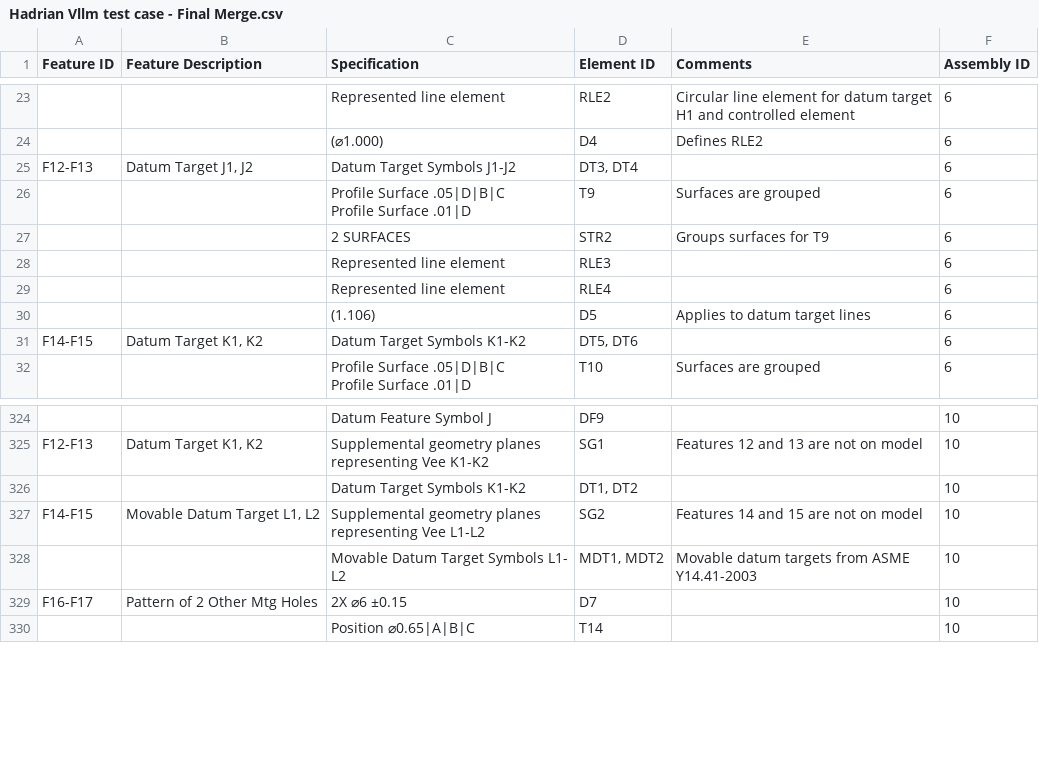
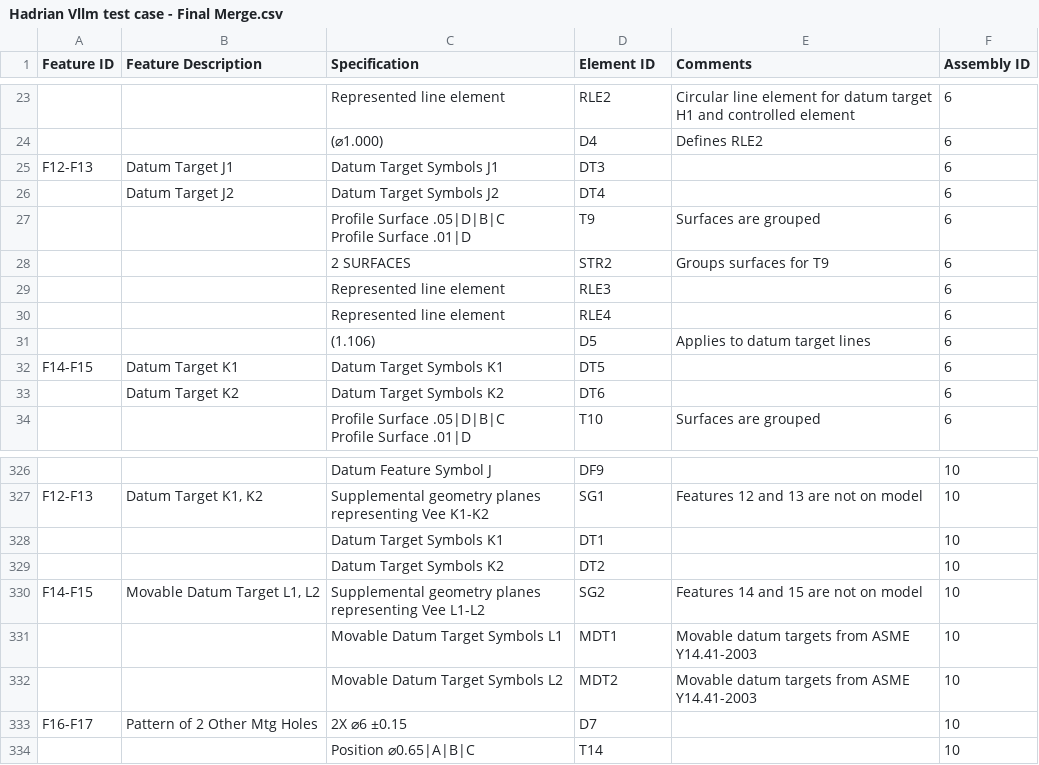
Before and after one commit to CLARKBENHAM/hadrian_vllm, a CSV file: data/fsi_labels/Hadrian Vllm test case - Final Merge.csv, drawn as a sheet; only a part is shown, gaps mark what is left out.

```diff
--- a/data/fsi_labels/Hadrian Vllm test case - Final Merge.csv
+++ b/data/fsi_labels/Hadrian Vllm test case - Final Merge.csv
@@ -26,3 +26,4 @@ H1 and controlled element",6
 ,,(⌀1.000),D4,Defines RLE2,6
-F12-F13,"Datum Target J1, J2",Datum Target Symbols J1-J2,"DT3, DT4",,6
+F12-F13,Datum Target J1,Datum Target Symbols J1,DT3,,6
+,Datum Target J2,Datum Target Symbols J2,DT4,,6
 ,,"Profile Surface .05|D|B|C
@@ -33,3 +34,4 @@ Profile Surface .01|D",T9,Surfaces are grouped,6
 ,,(1.106),D5,Applies to datum target lines,6
-F14-F15,"Datum Target K1, K2",Datum Target Symbols K1-K2,"DT5, DT6",,6
+F14-F15,Datum Target K1,Datum Target Symbols K1,DT5,,6
+,Datum Target K2,Datum Target Symbols K2,DT6,,6
 ,,"Profile Surface .05|D|B|C
@@ -387,8 +389,10 @@ F12-F13,"Datum Target K1, K2","Supplemental geometry planes
 representing Vee K1-K2",SG1,Features 12 and 13 are not on model,10
-,,Datum Target Symbols K1-K2,"DT1, DT2",,10
+,,Datum Target Symbols K1,DT1,,10
+,,Datum Target Symbols K2,DT2,,10
 F14-F15,"Movable Datum Target L1, L2","Supplemental geometry planes
 representing Vee L1-L2",SG2,Features 14 and 15 are not on model,10
-,,"Movable Datum Target Symbols L1-
-L2","MDT1, MDT2","Movable datum targets from ASME
-Y14.41-2003",10
+,,Movable Datum Target Symbols L1,MDT1,"Movable datum targets from ASME
+Y14.41-2003",10
+,,Movable Datum Target Symbols L2,MDT2,"Movable datum targets from ASME
+Y14.41-2003",10
 F16-F17,Pattern of 2 Other Mtg Holes,2X ⌀6 ±0.15,D7,,10
```
Also changed, not shown: 1 other file.
